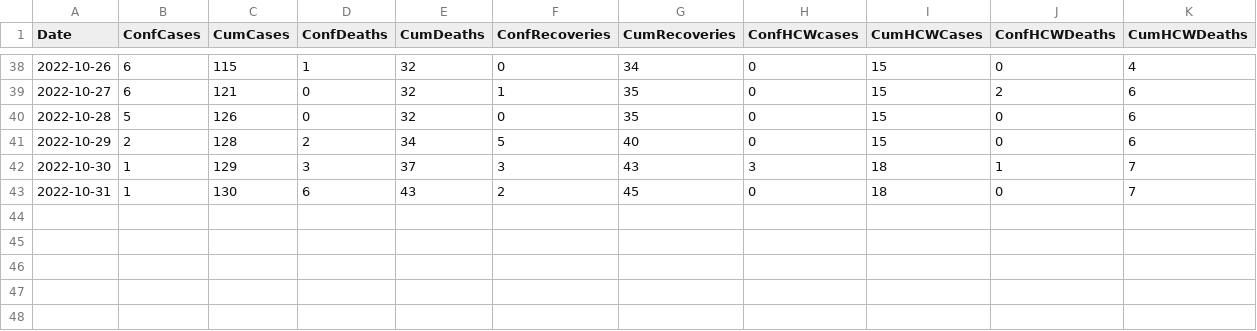
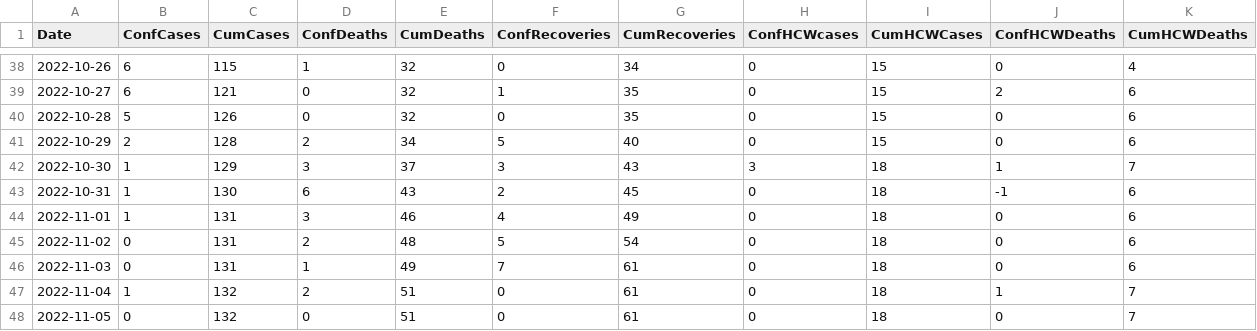
Before and after one commit to fbranda/ebola, a CSV file: Surveillance_data_Ebola_outbreak.csv, drawn as a sheet; only a part is shown, gaps mark what is left out.

```diff
--- a/Surveillance_data_Ebola_outbreak.csv
+++ b/Surveillance_data_Ebola_outbreak.csv
@@ -42,2 +42,7 @@
 2022-10-30,1,129,3,37,3,43,3,18,1,7
-2022-10-31,1,130,6,43,2,45,0,18,0,7
+2022-10-31,1,130,6,43,2,45,0,18,-1,6
+2022-11-01,1,131,3,46,4,49,0,18,0,6
+2022-11-02,0,131,2,48,5,54,0,18,0,6
+2022-11-03,0,131,1,49,7,61,0,18,0,6
+2022-11-04,1,132,2,51,0,61,0,18,1,7
+2022-11-05,0,132,0,51,0,61,0,18,0,7
```
Also changed, not shown: Surveillance_data_Ebola_outbreak_by_district.csv, Surveillance_data_Ebola_outbreak_by_subcounty.csv, 1 other file.
